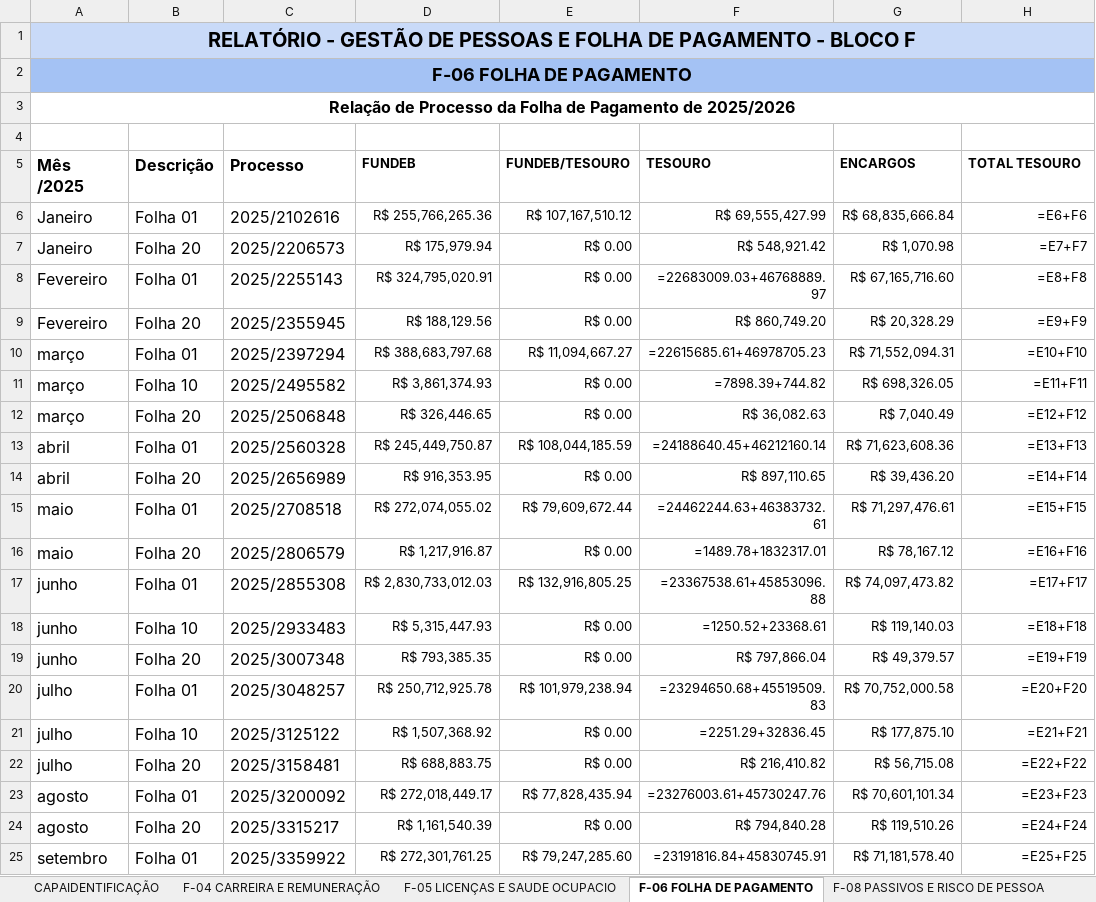
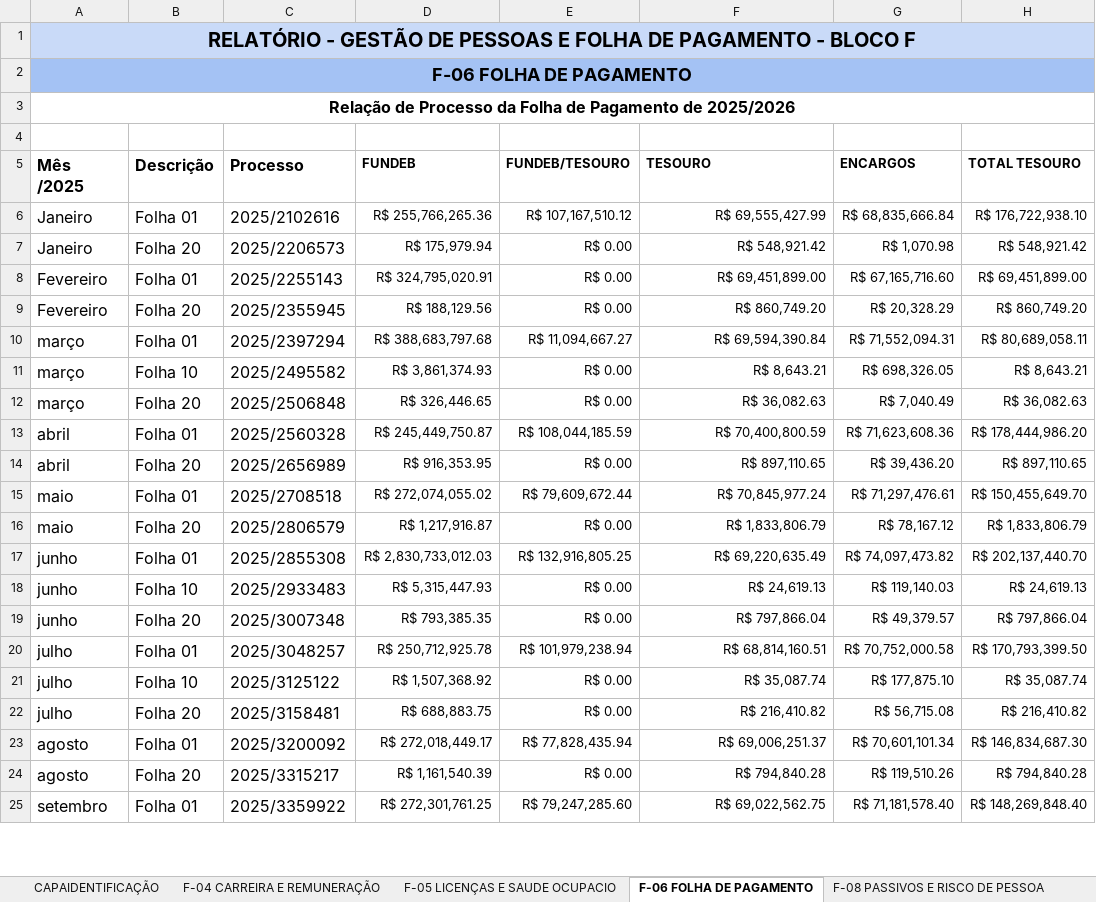
Before and after one commit to LuanGiuliano/TRANSICAO, an Excel workbook: DIFOB.xlsx, sheet F-06 FOLHA DE PAGAMENTO, drawn as a sheet; only a part is shown; values as stored, in another font and other column widths than the file's, no borders; formulas without a stored value are shown as written; charts and pictures not drawn; the diff covers the shown part only; the diff names each change by its address in the sheet, - before the commit and + after, or states it on an @@ line.

Commit message:
fix(capas): aplica capa da DIFOB (F-06) e corrige DIOP sem perder valores de formulas
- DIFOB: capa conforme planilha enviada (Olga Ferreira Nascimento/CFOP, Gisele Almeida de Barros, Hellen Nyde - Secretaria Adjunta SAGEP)
- Remove campos da capa da DIFOB preenchidos antes sem fonte verificada
- Restaura DIOP.xlsx/DIFOB.xlsx originais e edita so o XML da capa: o salvamento via openpyxl tinha zerado os valores calculados (F-02 professores 113 -> 0)
- Reaplica capa da DIOP; regenera planilhas.json

```diff
--- a/DIFOB.xlsx (sheet F-06 FOLHA DE PAGAMENTO)
+++ b/DIFOB.xlsx (sheet F-06 FOLHA DE PAGAMENTO)
-H6: =E6+F6
+H6: R$ 176,722,938.10
-H7: =E7+F7
+H7: R$ 548,921.42
-F8: =22683009.03+46768889.97
+F8: R$ 69,451,899.00
-H8: =E8+F8
+H8: R$ 69,451,899.00
-H9: =E9+F9
+H9: R$ 860,749.20
-F10: =22615685.61+46978705.23
+F10: R$ 69,594,390.84
-H10: =E10+F10
+H10: R$ 80,689,058.11
-F11: =7898.39+744.82
+F11: R$ 8,643.21
-H11: =E11+F11
+H11: R$ 8,643.21
-H12: =E12+F12
+H12: R$ 36,082.63
-F13: =24188640.45+46212160.14
+F13: R$ 70,400,800.59
-H13: =E13+F13
+H13: R$ 178,444,986.20
-H14: =E14+F14
+H14: R$ 897,110.65
-F15: =24462244.63+46383732.61
+F15: R$ 70,845,977.24
-H15: =E15+F15
+H15: R$ 150,455,649.70
-F16: =1489.78+1832317.01
+F16: R$ 1,833,806.79
-H16: =E16+F16
+H16: R$ 1,833,806.79
-F17: =23367538.61+45853096.88
+F17: R$ 69,220,635.49
-H17: =E17+F17
+H17: R$ 202,137,440.70
-F18: =1250.52+23368.61
+F18: R$ 24,619.13
-H18: =E18+F18
+H18: R$ 24,619.13
-H19: =E19+F19
+H19: R$ 797,866.04
-F20: =23294650.68+45519509.83
+F20: R$ 68,814,160.51
-H20: =E20+F20
+H20: R$ 170,793,399.50
-F21: =2251.29+32836.45
+F21: R$ 35,087.74
-H21: =E21+F21
+H21: R$ 35,087.74
-H22: =E22+F22
+H22: R$ 216,410.82
-F23: =23276003.61+45730247.76
+F23: R$ 69,006,251.37
-H23: =E23+F23
+H23: R$ 146,834,687.30
-H24: =E24+F24
+H24: R$ 794,840.28
-F25: =23191816.84+45830745.91
+F25: R$ 69,022,562.75
-H25: =E25+F25
+H25: R$ 148,269,848.40
```
Also changed, not shown: 63 edited cells elsewhere in this sheet, sheet CAPAIDENTIFICAÇÃO, charts or pictures, 2 other files.
